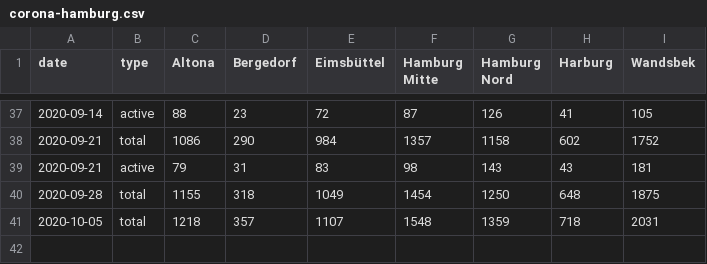
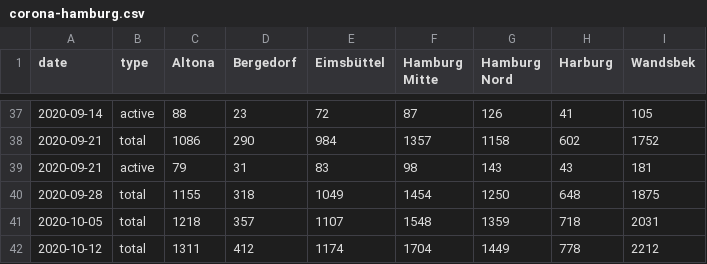
Before and after one commit to b3orn/corona-hamburg, a CSV file: corona-hamburg.csv, drawn as a sheet; only a part is shown, gaps mark what is left out.

```diff
--- a/corona-hamburg.csv
+++ b/corona-hamburg.csv
@@ -41 +41,2 @@ date,type,Altona,Bergedorf,Eimsbüttel,Hamburg Mitte,Hamburg Nord,Harburg,Wandsb
 2020-10-05,total,1218,357,1107,1548,1359,718,2031
+2020-10-12,total,1311,412,1174,1704,1449,778,2212
```
Also changed, not shown: corona-hamburg-daily.csv, 1 other file.
